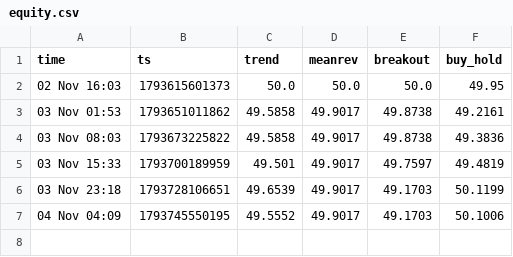
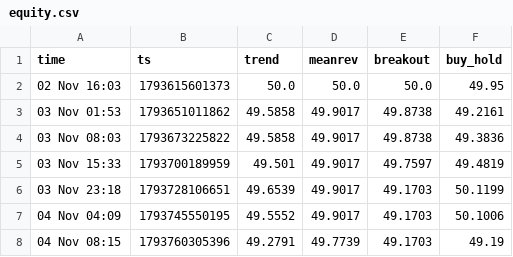
Before and after one commit to i-amarnath/crypto-paper-bot, a CSV file: equity.csv, drawn as a sheet.

```diff
--- a/equity.csv
+++ b/equity.csv
@@ -7 +7,2 @@ time,ts,trend,meanrev,breakout,buy_hold
 04 Nov 04:09,1793745550195,49.5552,49.9017,49.1703,50.1006
+04 Nov 08:15,1793760305396,49.2791,49.7739,49.1703,49.19
```
Also changed, not shown: trades.csv, 3 other files.
